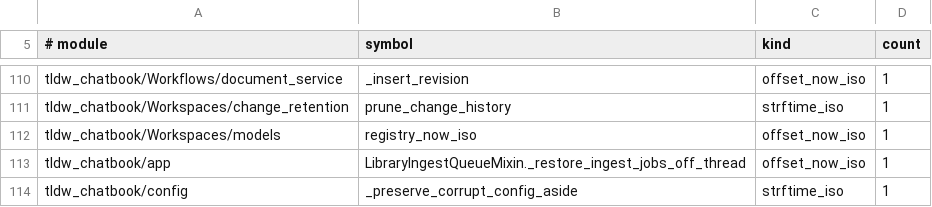
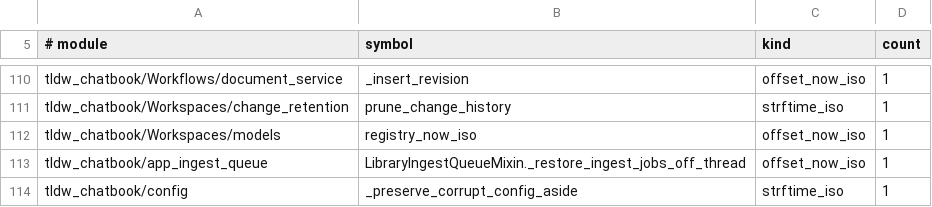
Before and after one commit to rmusser01/tldw_chatbook, a TSV file: scripts/timestamp_writer_census.tsv, drawn as a sheet; only a part is shown, gaps mark what is left out.

```diff
--- a/scripts/timestamp_writer_census.tsv
+++ b/scripts/timestamp_writer_census.tsv
@@ -112,3 +112,3 @@ tldw_chatbook/Workspaces/change_retention	prune_change_history	strftime_iso	1
 tldw_chatbook/Workspaces/models	registry_now_iso	offset_now_iso	1
-tldw_chatbook/app	LibraryIngestQueueMixin._restore_ingest_jobs_off_thread	offset_now_iso	1
+tldw_chatbook/app_ingest_queue	LibraryIngestQueueMixin._restore_ingest_jobs_off_thread	offset_now_iso	1
 tldw_chatbook/config	_preserve_corrupt_config_aside	strftime_iso	1
```
Also changed, not shown: 19 other files.
